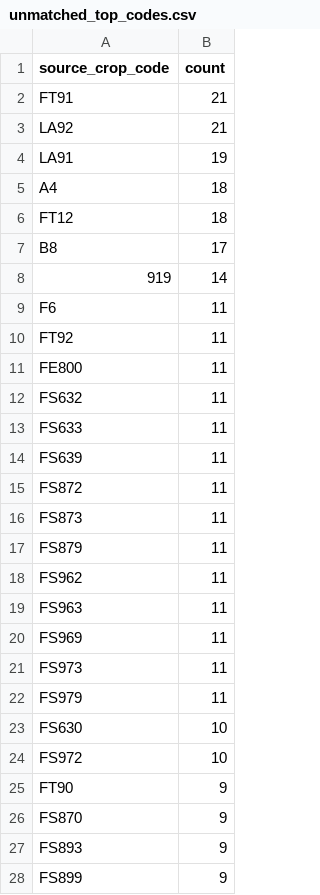
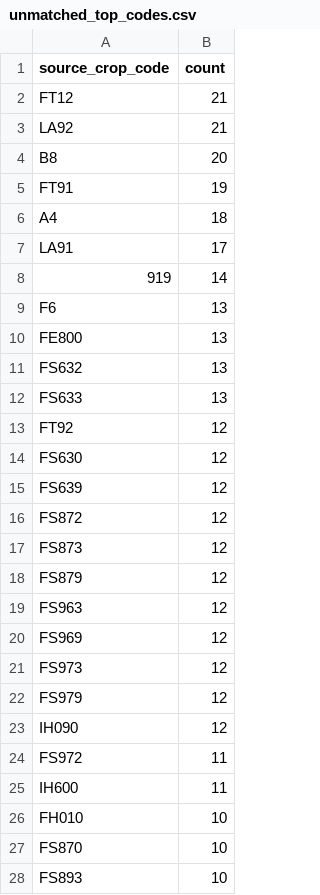
Before and after one commit to junborisproject0207-collab/vege-price-backend, a CSV file: output/unmatched_top_codes.csv, drawn as a sheet; only a part is shown; the diff covers the shown part only.

```diff
--- a/output/unmatched_top_codes.csv
+++ b/output/unmatched_top_codes.csv
@@ -1,28 +1,28 @@
 source_crop_code,count
-FT91,21
+FT12,21
 LA92,21
-LA91,19
+B8,20
+FT91,19
 A4,18
-FT12,18
-B8,17
+LA91,17
 919,14
-F6,11
-FT92,11
-FE800,11
-FS632,11
-FS633,11
-FS639,11
-FS872,11
-FS873,11
-FS879,11
-FS962,11
-FS963,11
-FS969,11
-FS973,11
-FS979,11
-FS630,10
-FS972,10
-FT90,9
-FS870,9
-FS893,9
-FS899,9
+F6,13
+FE800,13
+FS632,13
+FS633,13
+FT92,12
+FS630,12
+FS639,12
+FS872,12
+FS873,12
+FS879,12
+FS963,12
+FS969,12
+FS973,12
+FS979,12
+IH090,12
+FS972,11
+IH600,11
+FH010,10
+FS870,10
+FS893,10
```
Also changed, not shown: 18 added rows, 16 removed rows, 1 moved row and 11 edited cells elsewhere in this file, output/unmatched_price_items.csv, output/unmatched_top_names.csv, 9 other files.
